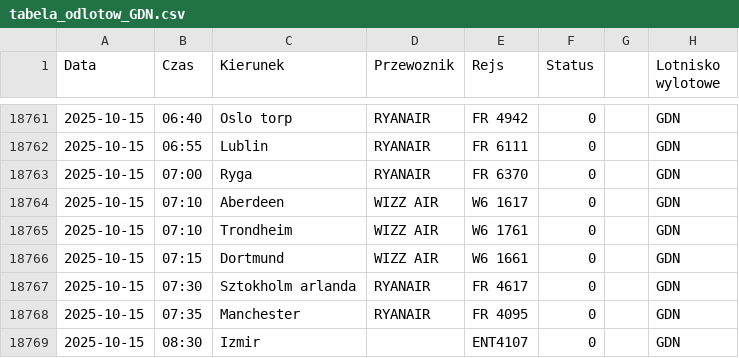
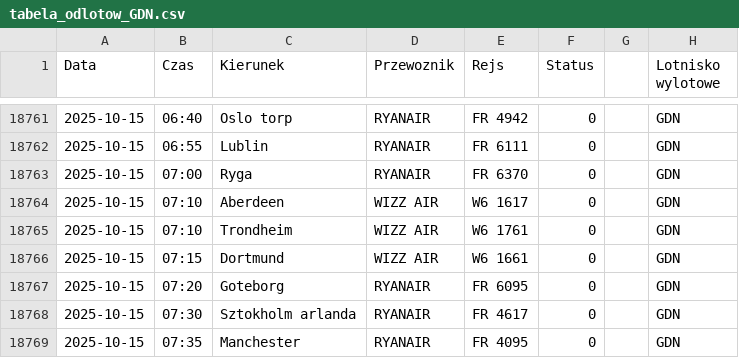
Before and after one commit to dariazielinska/departures-scraper, a CSV file: scraper/scraper_output/tabela_odlotow_GDN.csv, drawn as a sheet; only a part is shown, gaps mark what is left out; the shorter side is filled out with more unchanged rows; the diff names each change by its address in the sheet, - before the commit and + after, or states it on an @@ line.

```diff
--- a/scraper/scraper_output/tabela_odlotow_GDN.csv
+++ b/scraper/scraper_output/tabela_odlotow_GDN.csv
+row 18767: 2025-10-15 | 07:20 | Goteborg | RYANAIR | FR 6095 | 0 |  | GDN
```
Also changed, not shown: scraper/scraper_output/tabela_odlotow_KTW.csv, 1 other file.
